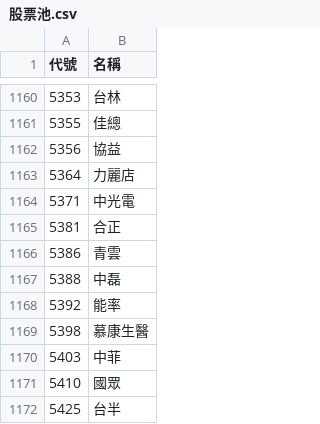
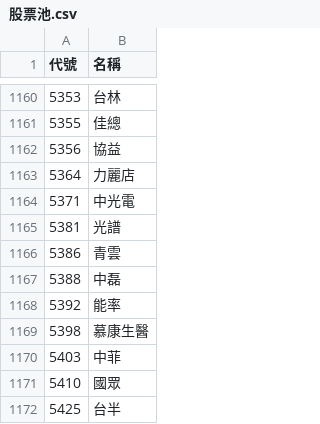
Before and after one commit to samulehsieh/stock-pool, a CSV file: 股票池.csv, drawn as a sheet; only a part is shown, gaps mark what is left out.

```diff
--- a/股票池.csv
+++ b/股票池.csv
@@ -1164,3 +1164,3 @@
 5371,中光電
-5381,合正
+5381,光譜
 5386,青雲
```
